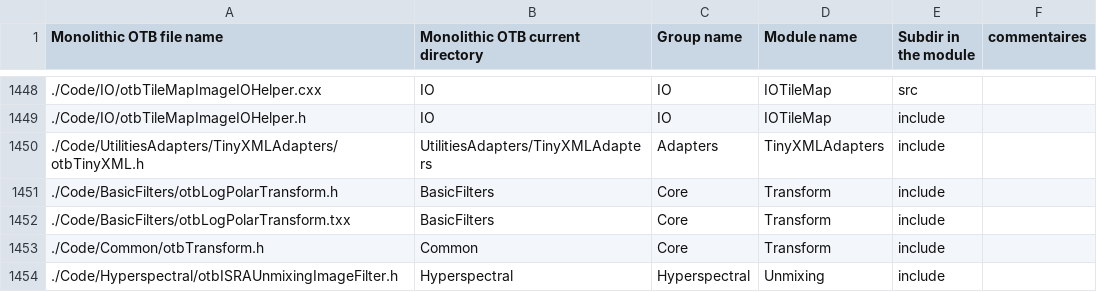
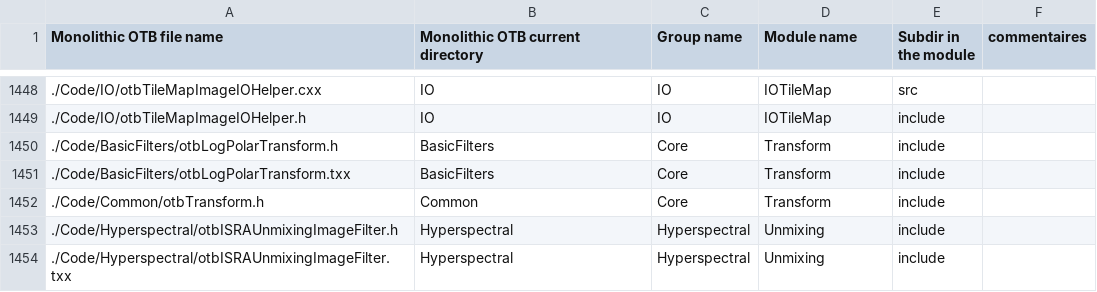
Before and after one commit to orfeotoolbox/OTB-DevUtils, a CSV file: Scripts/modularization/Manifest.csv, drawn as a sheet; only a part is shown, gaps mark what is left out; the shorter side is filled out with more unchanged rows; the diff names each change by its address in the sheet, - before the commit and + after, or states it on an @@ line.

Commit message:
ENH: remove module TinyXMLAdapters

```diff
--- a/Scripts/modularization/Manifest.csv
+++ b/Scripts/modularization/Manifest.csv
-row 1450: ./Code/UtilitiesAdapters/TinyXMLAdapters/otbTinyXML.h | UtilitiesAdapters/TinyXMLAdapters | Adapters | TinyXMLAdapters | include
```
Also changed, not shown: Scripts/modularization/module-depends.csv.
